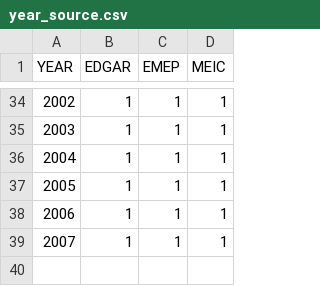
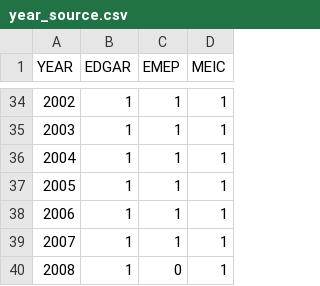
Before and after one commit to is/ep-gc, a CSV file: conf/year_source.csv, drawn as a sheet; only a part is shown, gaps mark what is left out.

Commit message:
revert last change.

```diff
--- a/conf/year_source.csv
+++ b/conf/year_source.csv
@@ -39 +39,2 @@ YEAR,EDGAR,EMEP,MEIC
 2007,1,1,1
+2008,1,0,1
```
